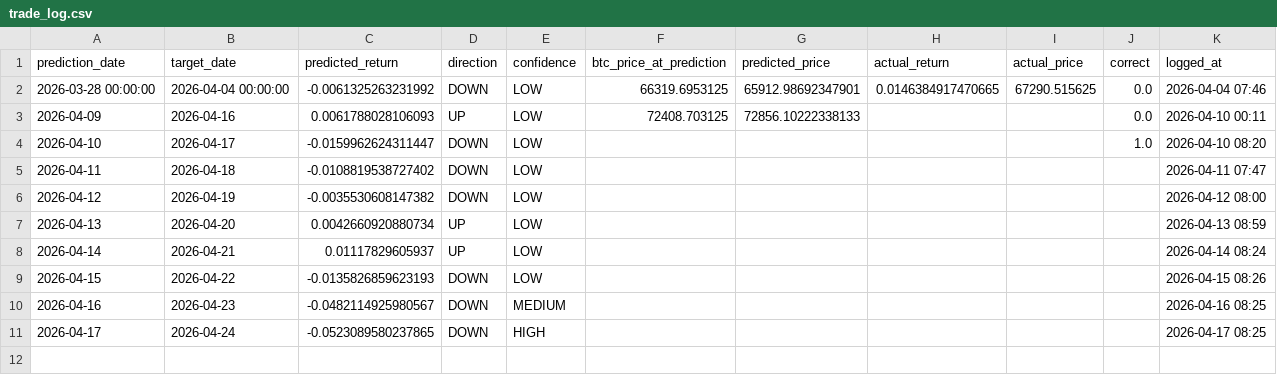
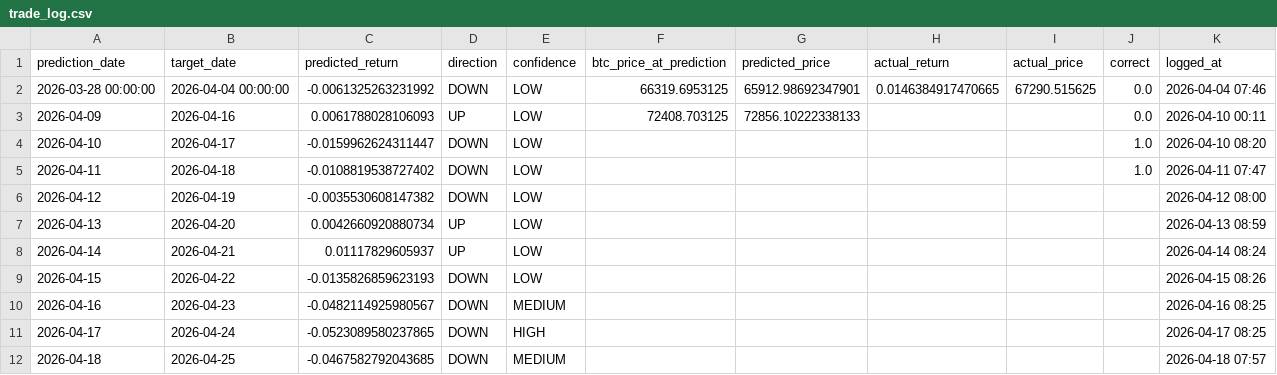
Before and after one commit to Marc-Seger/bitcoin-price-predictor-v2, a CSV file: app/data/trade_log.csv, drawn as a sheet.

```diff
--- a/app/data/trade_log.csv
+++ b/app/data/trade_log.csv
@@ -4,3 +4,3 @@ prediction_date,target_date,predicted_return,direction,confidence,btc_price_at_p
 2026-04-10,2026-04-17,-0.0159962624311447,DOWN,LOW,,,,,1.0,2026-04-10 08:20
-2026-04-11,2026-04-18,-0.0108819538727402,DOWN,LOW,,,,,,2026-04-11 07:47
+2026-04-11,2026-04-18,-0.0108819538727402,DOWN,LOW,,,,,1.0,2026-04-11 07:47
 2026-04-12,2026-04-19,-0.0035530608147382,DOWN,LOW,,,,,,2026-04-12 08:00
@@ -11 +11,2 @@ prediction_date,target_date,predicted_return,direction,confidence,btc_price_at_p
 2026-04-17,2026-04-24,-0.0523089580237865,DOWN,HIGH,,,,,,2026-04-17 08:25
+2026-04-18,2026-04-25,-0.0467582792043685,DOWN,MEDIUM,,,,,,2026-04-18 07:57
```
